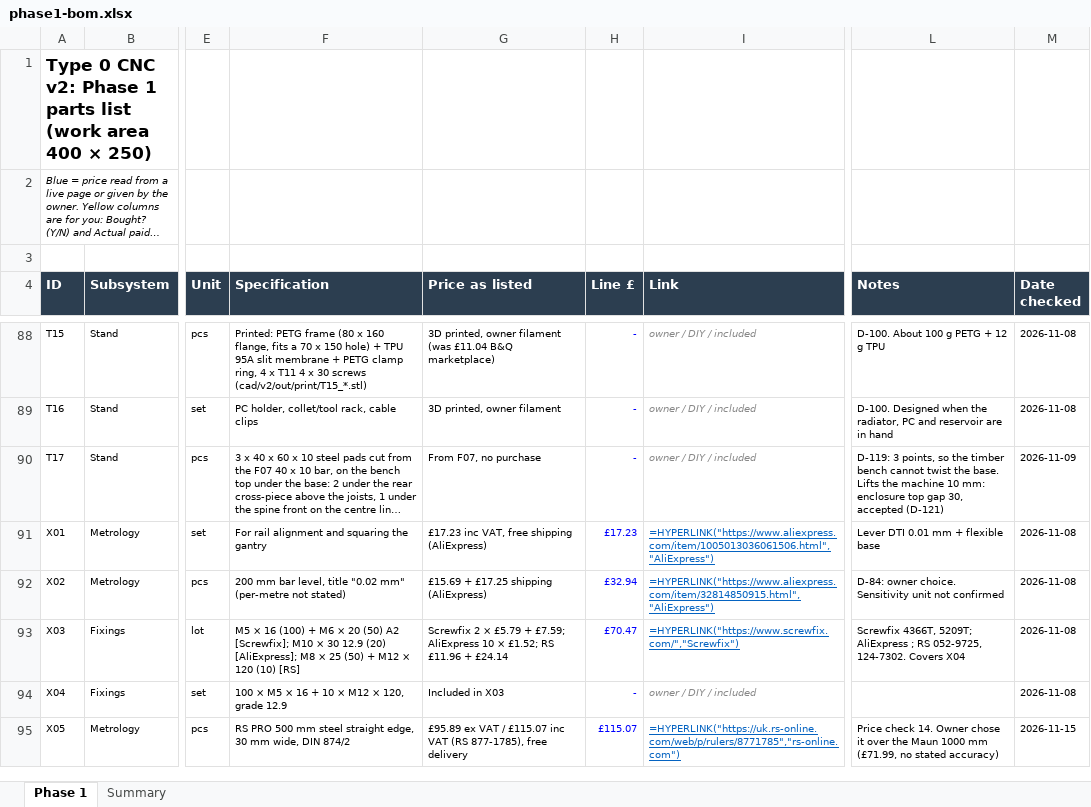
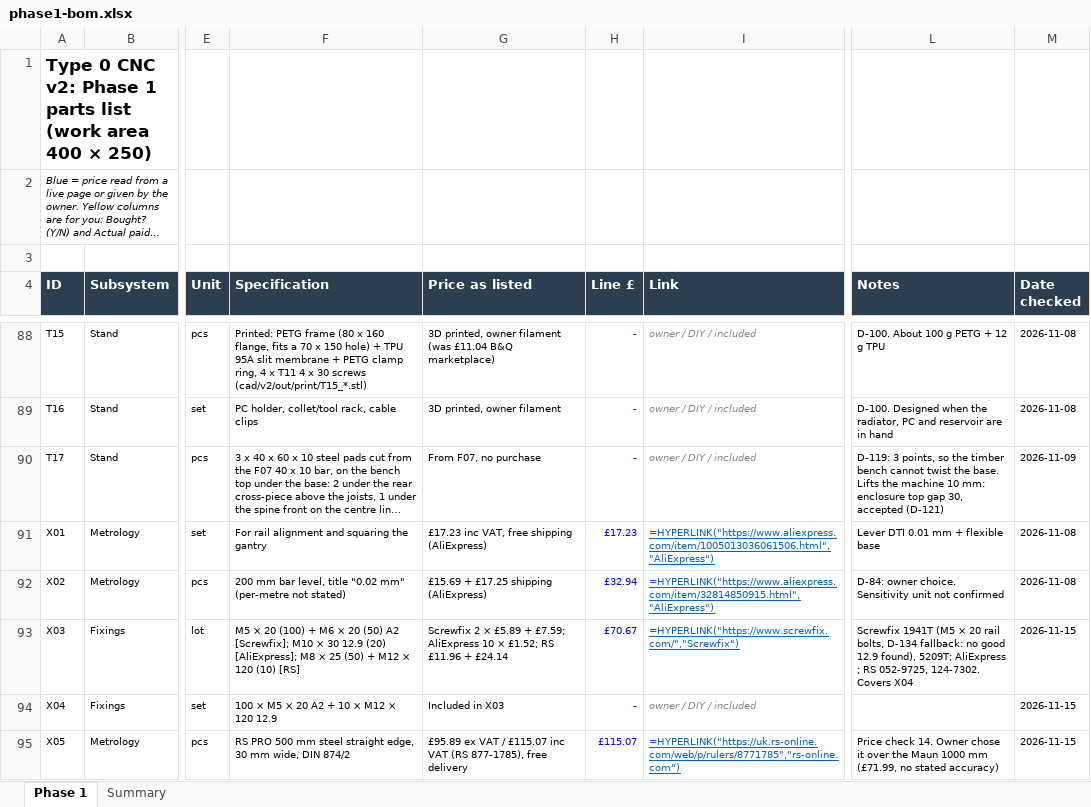
Before and after one commit to yousef-chitani/Type_0_CNC, an Excel workbook: docs/phase1-bom.xlsx, sheet Phase 1, drawn as a sheet; only a part is shown, gaps mark what is left out; long unchanged cells end in …; values as stored, in another font and other column widths than the file's, no borders; formulas without a stored value are shown as written; the diff covers the shown part only; the diff names each change by its address in the sheet, - before the commit and + after, or states it on an @@ line.

```diff
--- a/docs/phase1-bom.xlsx (sheet Phase 1)
+++ b/docs/phase1-bom.xlsx (sheet Phase 1)
-F93 (Specification): M5 × 16 (100) +…
+F93 (Specification): M5 × 20 (100) +…
-G93 (Price as listed): …2 × £5.79 + £7.59;…
+G93 (Price as listed): …2 × £5.89 + £7.59;…
-H93 (Line £): £70.47
+H93 (Line £): £70.67
-L93 (Notes): Screwfix 4366T, 5209T; AliExpress…
+L93 (Notes): Screwfix 1941T (M5 × 20 rail bolts, D-134 fallback: no good 12.9 found), 5209T; AliExpress…
-M93:M94 (Date checked): 2026-11-08
+M93:M94 (Date checked): 2026-11-15
-F94 (Specification): 100 × M5 × 16 + 10 × M12 × 120, grade 12.9
+F94 (Specification): 100 × M5 × 20 A2 + 10 × M12 × 120 12.9
```
Also changed, not shown: 1 added row and 4 edited cells elsewhere in this sheet, sheet Summary, 10 other files.
